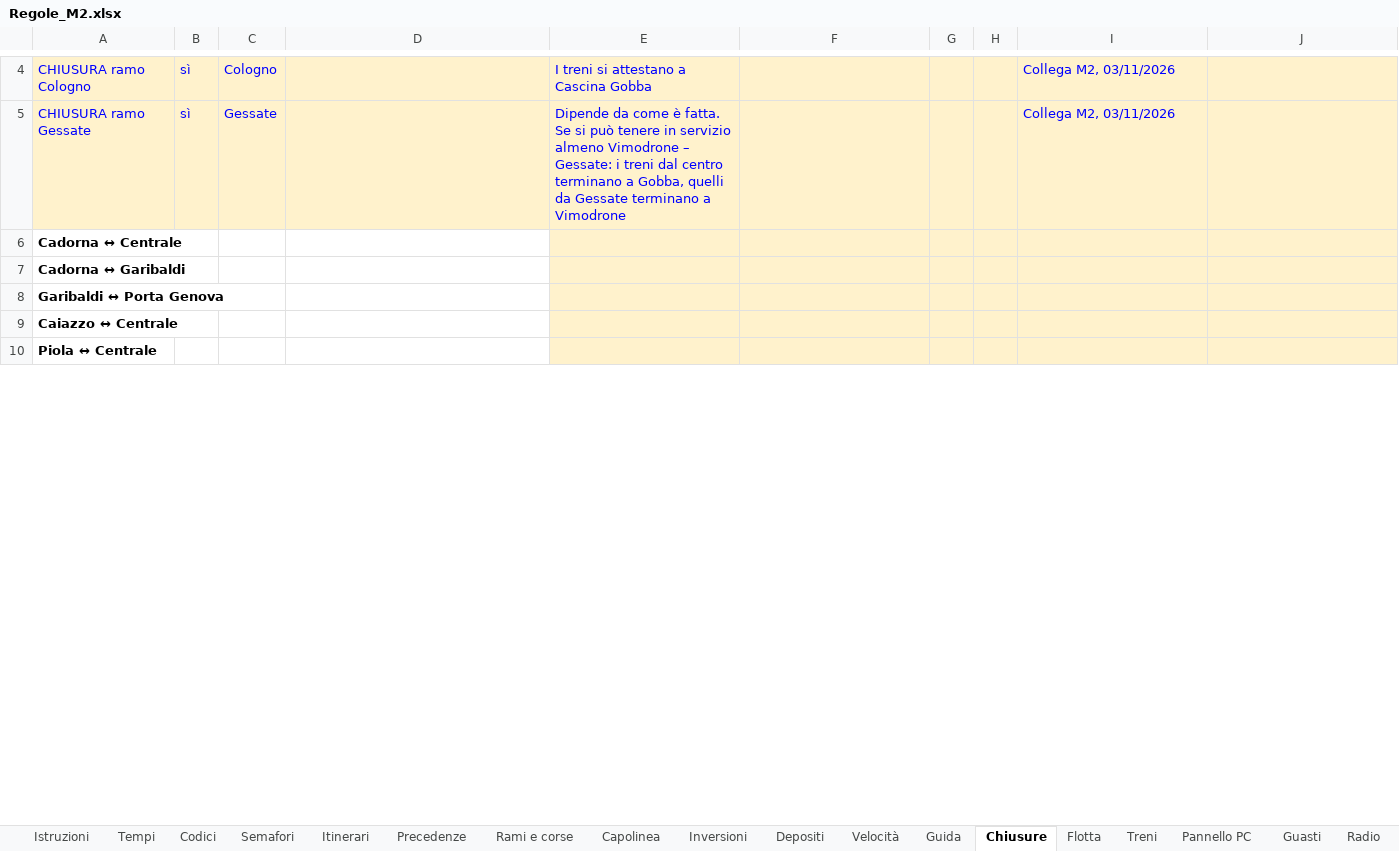
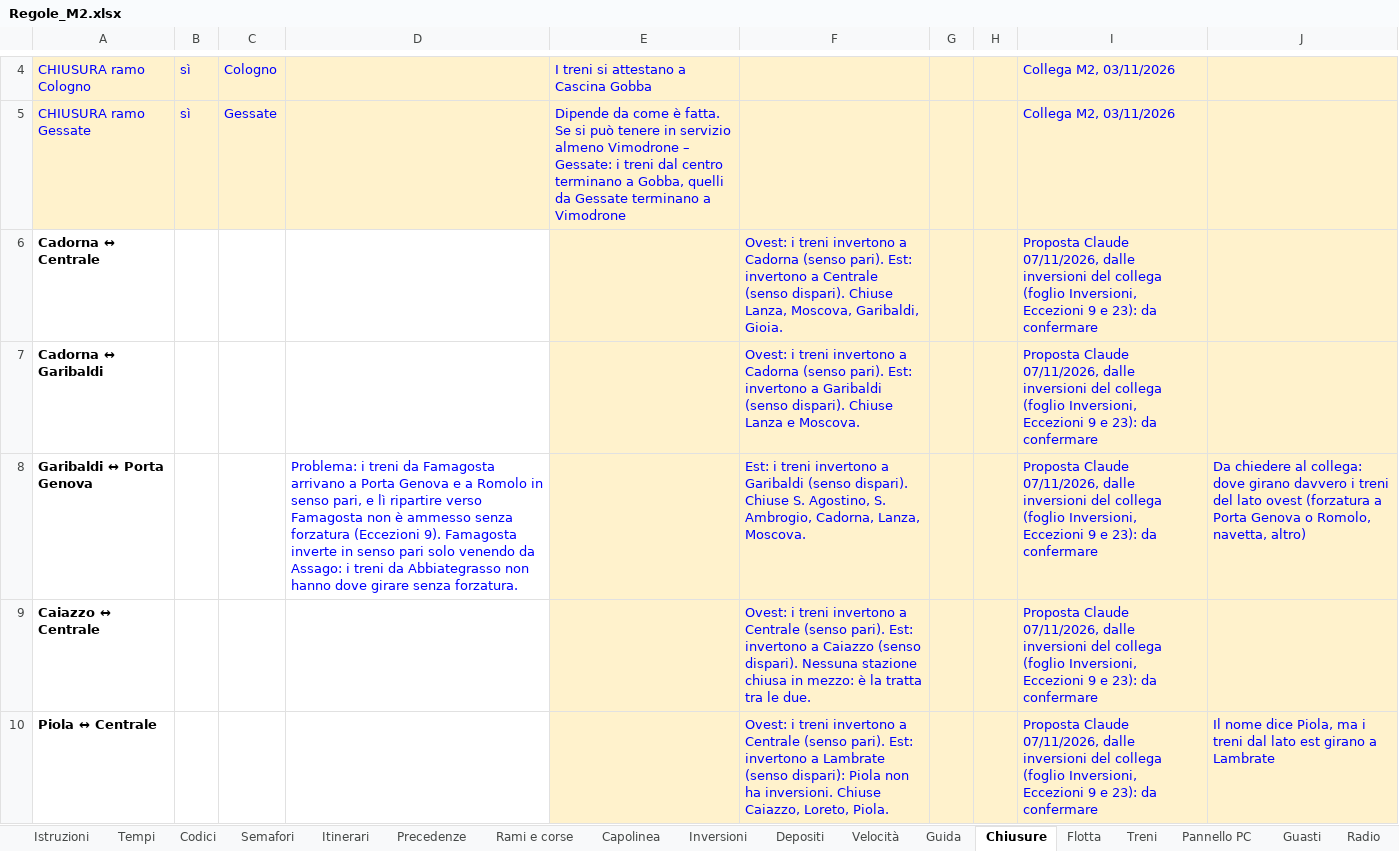
Before and after one commit to Frafire/milano-transit-live, an Excel workbook: data/Regole_M2.xlsx, sheet Chiusure, drawn as a sheet; only a part is shown, gaps mark what is left out; values as stored, in another font and other column widths than the file's, no borders; the diff covers the shown part only; the diff names each change by its address in the sheet, - before the commit and + after, or states it on an @@ line.

```diff
--- a/data/Regole_M2.xlsx (sheet Chiusure)
+++ b/data/Regole_M2.xlsx (sheet Chiusure)
-F6: (empty)
+F6: Ovest: i treni invertono a Cadorna (senso pari). Est: invertono a Centrale (senso dispari). Chiuse Lanza, Moscova, Garibaldi, Gioia.
-I6:I10: (empty)
+I6:I10: Proposta Claude 07/11/2026, dalle inversioni del collega (foglio Inversioni, Eccezioni 9 e 23): da confermare
-F7: (empty)
+F7: Ovest: i treni invertono a Cadorna (senso pari). Est: invertono a Garibaldi (senso dispari). Chiuse Lanza e Moscova.
-D8: (empty)
+D8: Problema: i treni da Famagosta arrivano a Porta Genova e a Romolo in senso pari, e lì ripartire verso Famagosta non è ammesso senza forzatura (Eccezioni 9). Famagosta inverte in senso pari solo venendo da Assago: i treni da Abbiategrasso non hanno dove girare senza forzatura.
-F8: (empty)
+F8: Est: i treni invertono a Garibaldi (senso dispari). Chiuse S. Agostino, S. Ambrogio, Cadorna, Lanza, Moscova.
-J8: (empty)
+J8: Da chiedere al collega: dove girano davvero i treni del lato ovest (forzatura a Porta Genova o Romolo, navetta, altro)
-F9: (empty)
+F9: Ovest: i treni invertono a Centrale (senso pari). Est: invertono a Caiazzo (senso dispari). Nessuna stazione chiusa in mezzo: è la tratta tra le due.
-F10: (empty)
+F10: Ovest: i treni invertono a Centrale (senso pari). Est: invertono a Lambrate (senso dispari): Piola non ha inversioni. Chiuse Caiazzo, Loreto, Piola.
-J10: (empty)
+J10: Il nome dice Piola, ma i treni dal lato est girano a Lambrate
```
Also changed, not shown: 11 edited cells elsewhere in this sheet, sheet Eccezioni.
